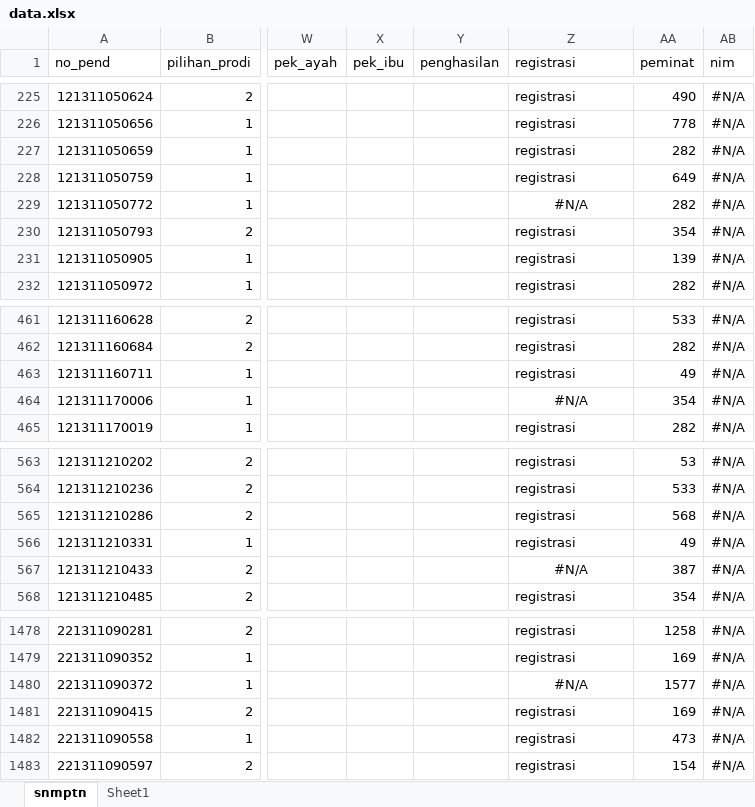
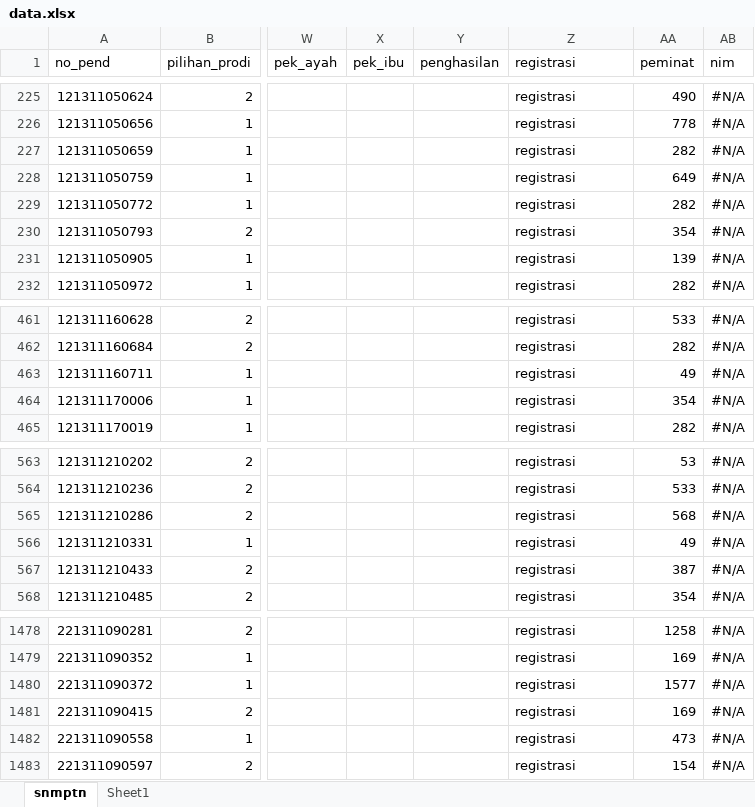
Before and after one commit to tirtareg/21sbm, an Excel workbook: data.xlsx, sheet snmptn, drawn as a sheet; only a part is shown, gaps mark what is left out; values as stored, in another font and other column widths than the file's, no borders; the diff names each change by its address in the sheet, - before the commit and + after, or states it on an @@ line.

```diff
--- a/data.xlsx (sheet snmptn)
+++ b/data.xlsx (sheet snmptn)
-Z229 (registrasi): #N/A
+Z229 (registrasi): registrasi
-Z229 alignment: center
+Z229 alignment: left
-Z464 (registrasi): #N/A
+Z464 (registrasi): registrasi
-Z464 alignment: center
+Z464 alignment: left
-Z567 (registrasi): #N/A
+Z567 (registrasi): registrasi
-Z567 alignment: center
+Z567 alignment: left
-Z1480 (registrasi): #N/A
+Z1480 (registrasi): registrasi
-Z1480 alignment: center
+Z1480 alignment: left
```
Also changed, not shown: docs/data.xlsx, 4 other files.
